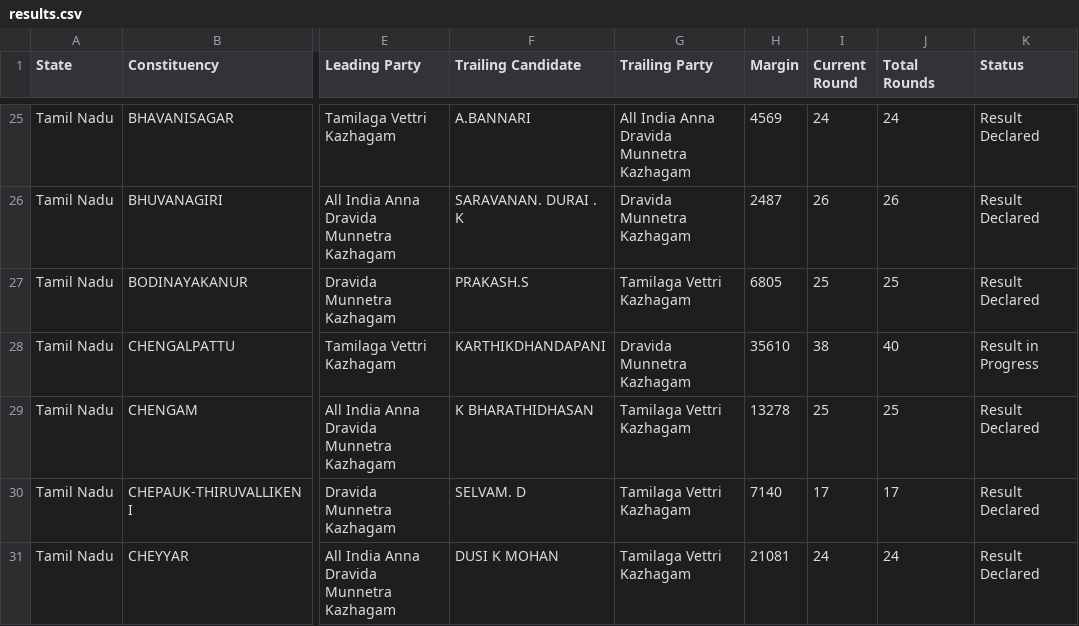
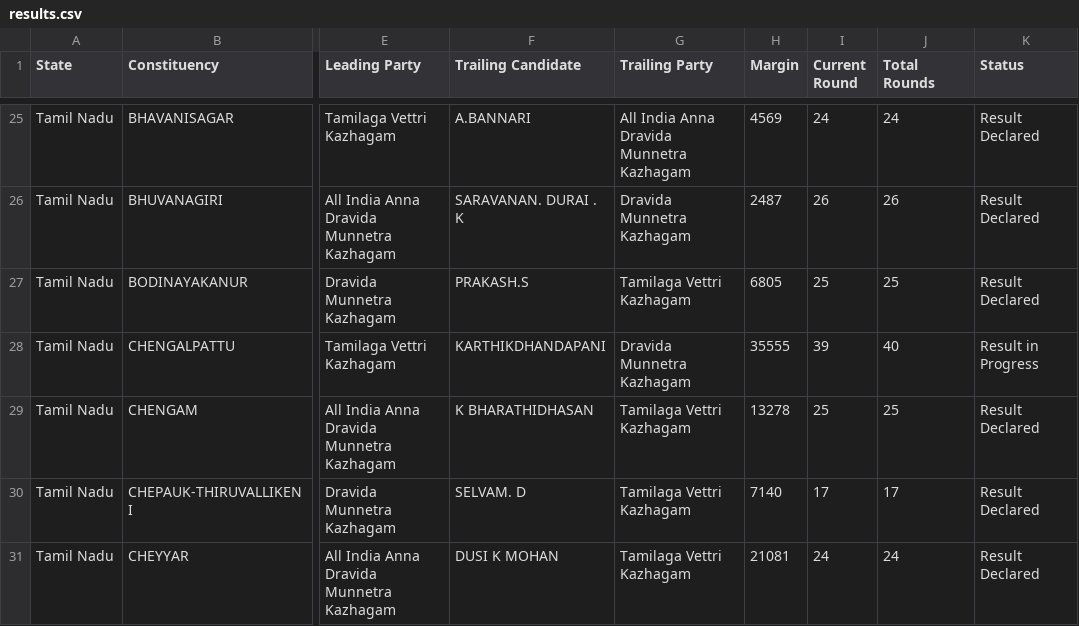
Before and after one commit to muthuishere/tnelection2026, a CSV file: results.csv, drawn as a sheet; only a part is shown, gaps mark what is left out; the diff names each change by its address in the sheet, - before the commit and + after, or states it on an @@ line.

Commit message:
auto: refresh results 2026-05-04T16:52Z

```diff
--- a/results.csv
+++ b/results.csv
-H28 (Margin): 35610
+H28 (Margin): 35555
-I28 (Current Round): 38
+I28 (Current Round): 39
```
Also changed, not shown: 1 other file.
